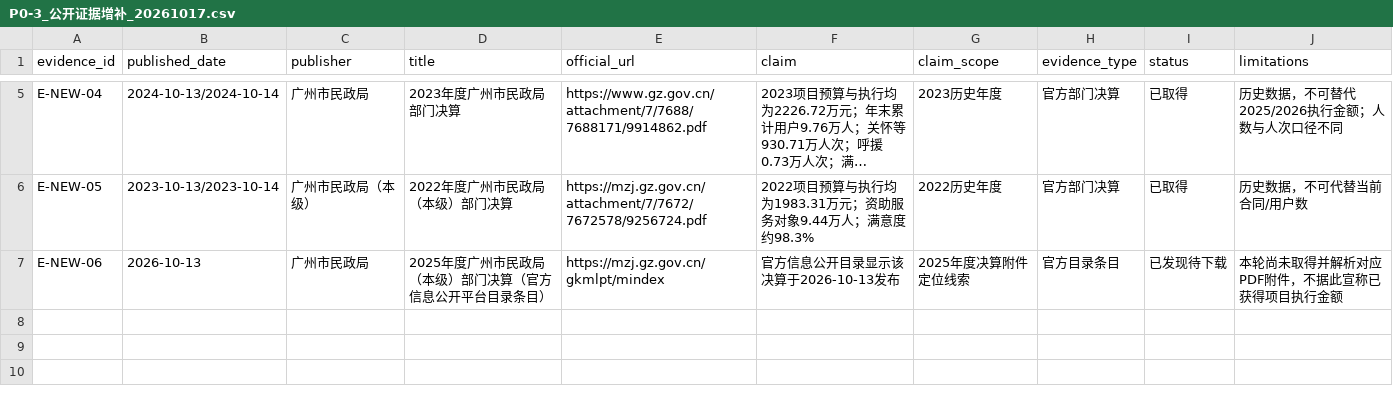
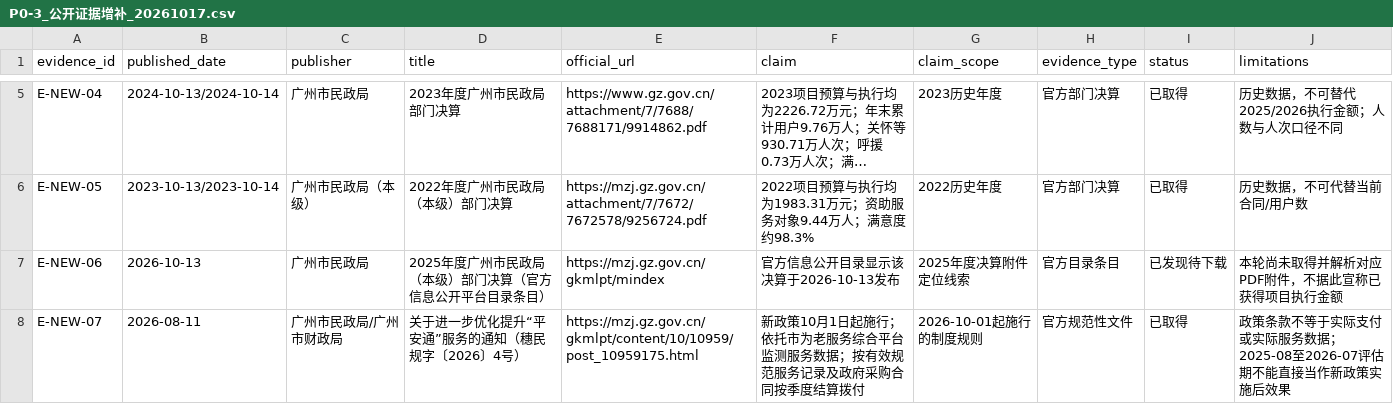
Before and after one commit to Sunset-Sunrise-Sun/material-collection, a CSV file: 03_gis_and_data/p0_reconciliation/P0-3_公开证据增补_20261017.csv, drawn as a sheet; only a part is shown, gaps mark what is left out; long unchanged cells end in ….

Commit message:
research: add 2026 Pingtong policy evidence row

```diff
--- a/03_gis_and_data/p0_reconciliation/P0-3_公开证据增补_20261017.csv
+++ b/03_gis_and_data/p0_reconciliation/P0-3_公开证据增补_20261017.csv
@@ -7 +7,2 @@ E-NEW-05,2023-10-13/2023-10-14,广州市民政局（本级）,2022年度广州
 E-NEW-06,2026-10-13,广州市民政局,2025年度广州市民政局（本级）部门决算（官方信息公开平台目录条目）,https://mzj.gz.gov.cn/gkmlpt/mindex,"官方信息公开目录显示该决算于2026-10-13发布","2025年度决算附件定位线索",官方目录条目,已发现待下载,"本轮尚未取得并解析对应PDF附件，不据此宣称已获得项目执行金额"
+E-NEW-07,2026-08-11,广州市民政局/广州市财政局,关于进一步优化提升“平安通”服务的通知（穗民规字〔2026〕4号）,https://mzj.gz.gov.cn/gkmlpt/content/10/10959/post_10959175.html,"新政策10月1日起施行；依托市为老服务综合平台监测服务数据；按有效规范服务记录及政府采购合同按季度结算拨付","2026-10-01起施行的制度规则",官方规范性文件,已取得,"政策条款不等于实际支付或实际服务数据；2025-08至2026-07评估期不能直接当作新政策实施后效果"
```
